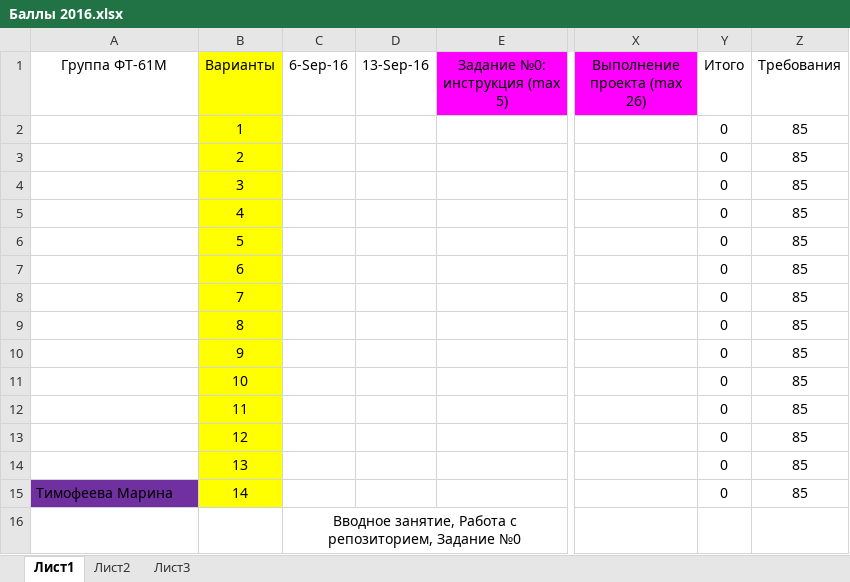
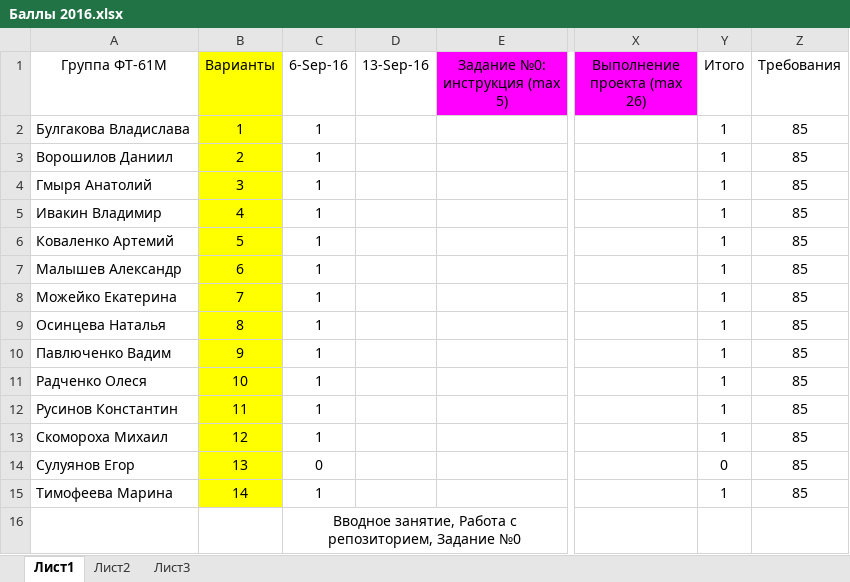
Before and after one commit to Egorka12308/Student2016, an Excel workbook: Баллы 2016.xlsx, sheet Лист1, drawn as a sheet; only a part is shown, gaps mark what is left out; values as stored, in another font and other column widths than the file's, no borders; conditional formats not drawn; the diff names each change by its address in the sheet, - before the commit and + after, or states it on an @@ line.

```diff
--- a/Баллы 2016.xlsx (sheet Лист1)
+++ b/Баллы 2016.xlsx (sheet Лист1)
-A2 (Группа ФТ-61М): (empty)
+A2 (Группа ФТ-61М): Булгакова Владислава
-C2:C13 (6-Sep-16): (empty)
+C2:C13 (6-Sep-16): 1
-Y2:Y13 (Итого): 0
+Y2:Y13 (Итого): 1
-A3 (Группа ФТ-61М): (empty)
+A3 (Группа ФТ-61М): Ворошилов Даниил
-A4 (Группа ФТ-61М): (empty)
+A4 (Группа ФТ-61М): Гмыря Анатолий
-A5 (Группа ФТ-61М): (empty)
+A5 (Группа ФТ-61М): Ивакин Владимир
-A6 (Группа ФТ-61М): (empty)
+A6 (Группа ФТ-61М): Коваленко Артемий
-A7 (Группа ФТ-61М): (empty)
+A7 (Группа ФТ-61М): Малышев Александр
-A8 (Группа ФТ-61М): (empty)
+A8 (Группа ФТ-61М): Можейко Екатерина
-A9 (Группа ФТ-61М): (empty)
+A9 (Группа ФТ-61М): Осинцева Наталья
-A10 (Группа ФТ-61М): (empty)
+A10 (Группа ФТ-61М): Павлюченко Вадим
-A11 (Группа ФТ-61М): (empty)
+A11 (Группа ФТ-61М): Радченко Олеся
-A12 (Группа ФТ-61М): (empty)
+A12 (Группа ФТ-61М): Русинов Константин
-A13 (Группа ФТ-61М): (empty)
+A13 (Группа ФТ-61М): Скомороха Михаил
-A14 (Группа ФТ-61М): (empty)
+A14 (Группа ФТ-61М): Сулуянов Егор
-C14 (6-Sep-16): (empty)
+C14 (6-Sep-16): 0
-A15 fill: #7030A0
+A15 fill: none
-C15 (6-Sep-16): (empty)
+C15 (6-Sep-16): 1
-Y15 (Итого): 0
+Y15 (Итого): 1
```
Also changed, not shown: 1 other file.
